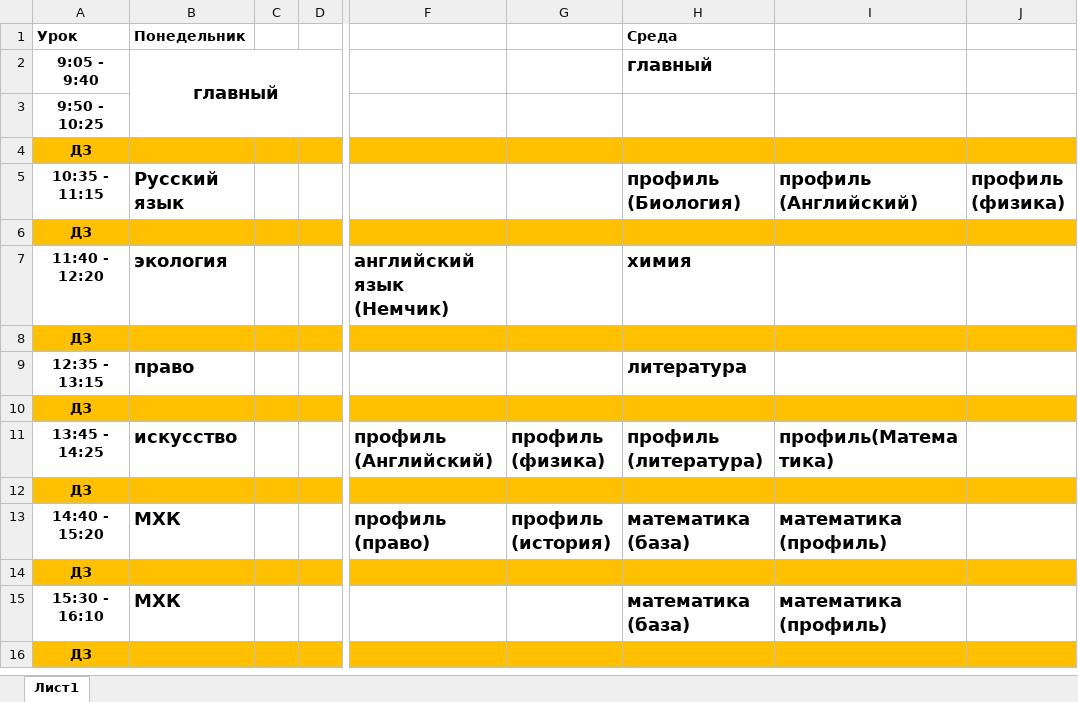
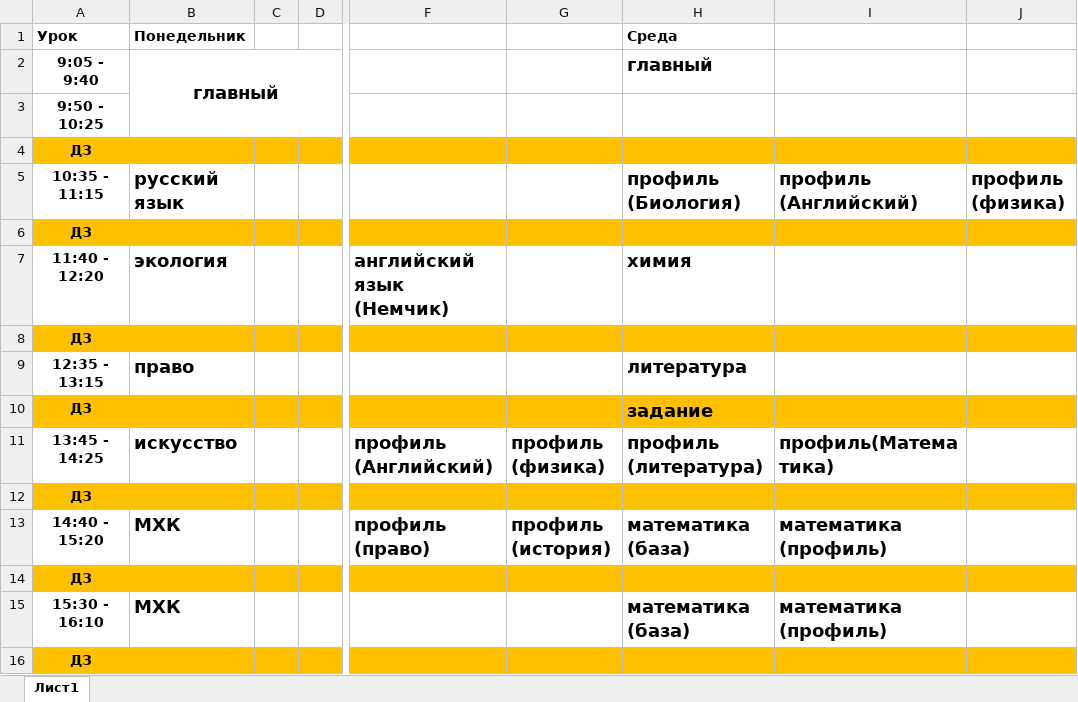
Before and after one commit to dim-akim/python_lessons, an Excel workbook: projects/Коваль/расписание.xlsx, sheet Лист1, drawn as a sheet; only a part is shown, gaps mark what is left out; values as stored, in another font and other column widths than the file's, no borders; the diff names each change by its address in the sheet, - before the commit and + after, or states it on an @@ line.

```diff
--- a/projects/Коваль/расписание.xlsx (sheet Лист1)
+++ b/projects/Коваль/расписание.xlsx (sheet Лист1)
-B5 (Понедельник): Русский язык
+B5 (Понедельник): русский язык
-H10 (Среда): (empty)
+H10 (Среда): задание
```
Also changed, not shown: 4 other files.
